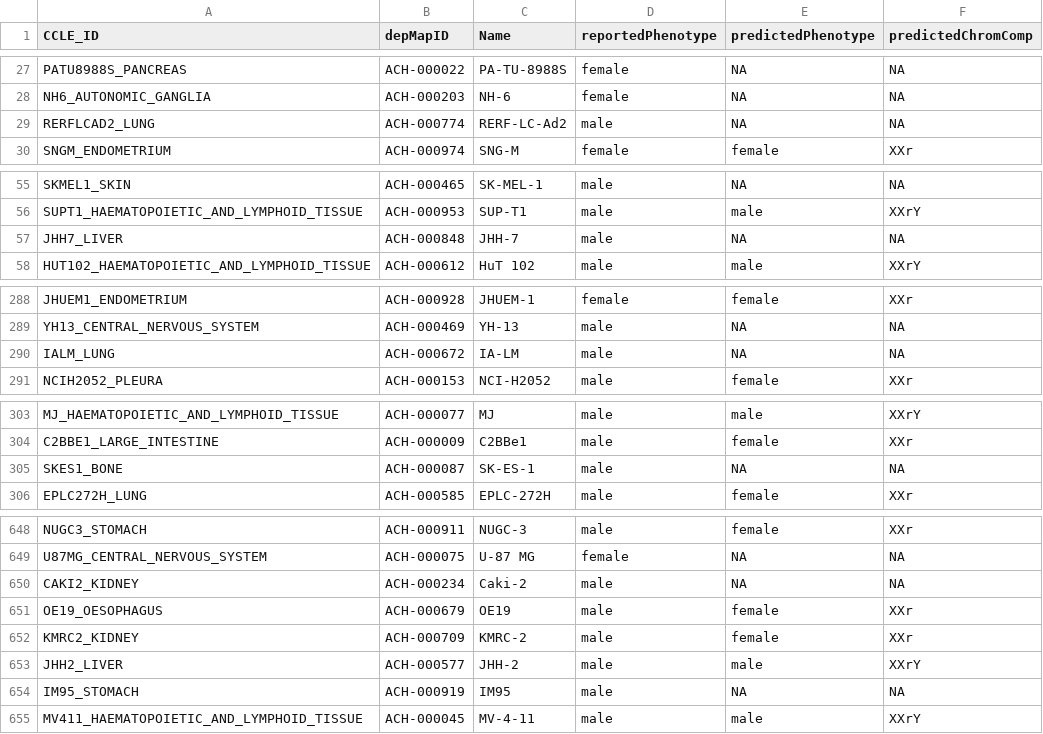
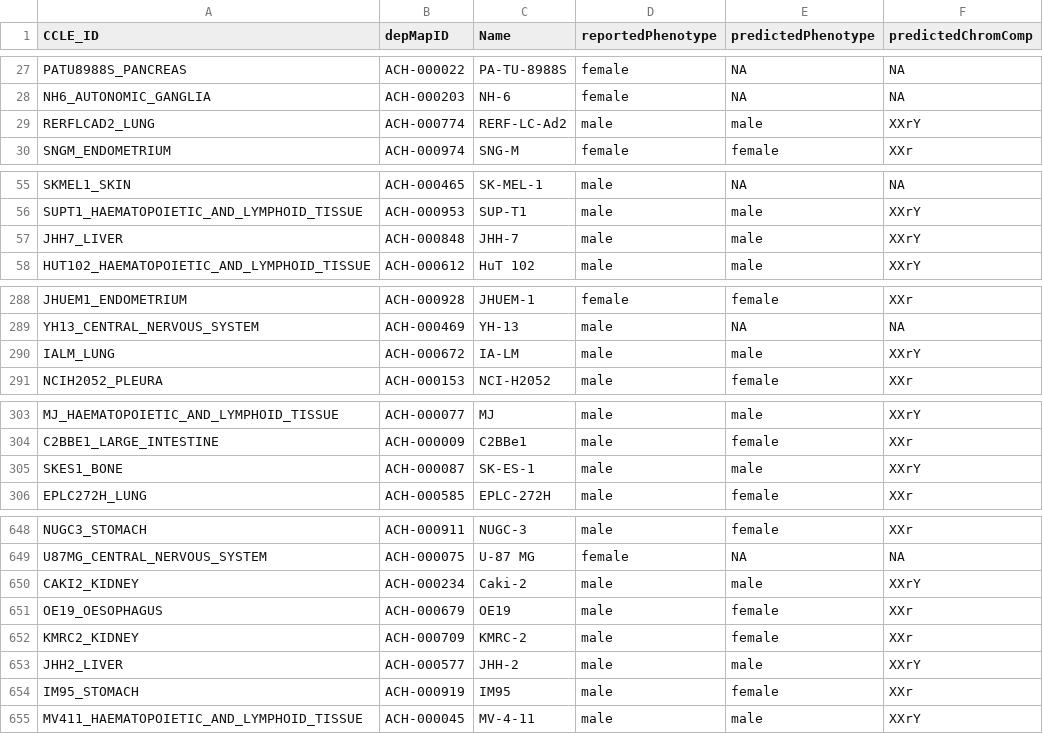
Before and after one commit to alitermos/Cancer-cell-line_Sex-classifier, a CSV file: results/annotation_data_onlyMF.csv, drawn as a sheet; only a part is shown, gaps mark what is left out; the diff covers the shown part only.

```diff
--- a/results/annotation_data_onlyMF.csv
+++ b/results/annotation_data_onlyMF.csv
@@ -28,3 +28,3 @@
 "NH6_AUTONOMIC_GANGLIA","ACH-000203","NH-6","female",NA,NA
-"RERFLCAD2_LUNG","ACH-000774","RERF-LC-Ad2","male",NA,NA
+"RERFLCAD2_LUNG","ACH-000774","RERF-LC-Ad2","male","male","XXrY"
 "SNGM_ENDOMETRIUM","ACH-000974","SNG-M","female","female","XXr"
@@ -56,3 +56,3 @@
 "SUPT1_HAEMATOPOIETIC_AND_LYMPHOID_TISSUE","ACH-000953","SUP-T1","male","male","XXrY"
-"JHH7_LIVER","ACH-000848","JHH-7","male",NA,NA
+"JHH7_LIVER","ACH-000848","JHH-7","male","male","XXrY"
 "HUT102_HAEMATOPOIETIC_AND_LYMPHOID_TISSUE","ACH-000612","HuT 102","male","male","XXrY"
@@ -289,3 +289,3 @@
 "YH13_CENTRAL_NERVOUS_SYSTEM","ACH-000469","YH-13","male",NA,NA
-"IALM_LUNG","ACH-000672","IA-LM","male",NA,NA
+"IALM_LUNG","ACH-000672","IA-LM","male","male","XXrY"
 "NCIH2052_PLEURA","ACH-000153","NCI-H2052","male","female","XXr"
@@ -304,3 +304,3 @@
 "C2BBE1_LARGE_INTESTINE","ACH-000009","C2BBe1","male","female","XXr"
-"SKES1_BONE","ACH-000087","SK-ES-1","male",NA,NA
+"SKES1_BONE","ACH-000087","SK-ES-1","male","male","XXrY"
 "EPLC272H_LUNG","ACH-000585","EPLC-272H","male","female","XXr"
@@ -649,3 +649,3 @@
 "U87MG_CENTRAL_NERVOUS_SYSTEM","ACH-000075","U-87 MG","female",NA,NA
-"CAKI2_KIDNEY","ACH-000234","Caki-2","male",NA,NA
+"CAKI2_KIDNEY","ACH-000234","Caki-2","male","male","XXrY"
 "OE19_OESOPHAGUS","ACH-000679","OE19","male","female","XXr"
@@ -653,3 +653,3 @@
 "JHH2_LIVER","ACH-000577","JHH-2","male","male","XXrY"
-"IM95_STOMACH","ACH-000919","IM95","male",NA,NA
+"IM95_STOMACH","ACH-000919","IM95","male","female","XXr"
 "MV411_HAEMATOPOIETIC_AND_LYMPHOID_TISSUE","ACH-000045","MV-4-11","male","male","XXrY"
```
Also changed, not shown: 12 edited cells elsewhere in this file, 6 other files.
